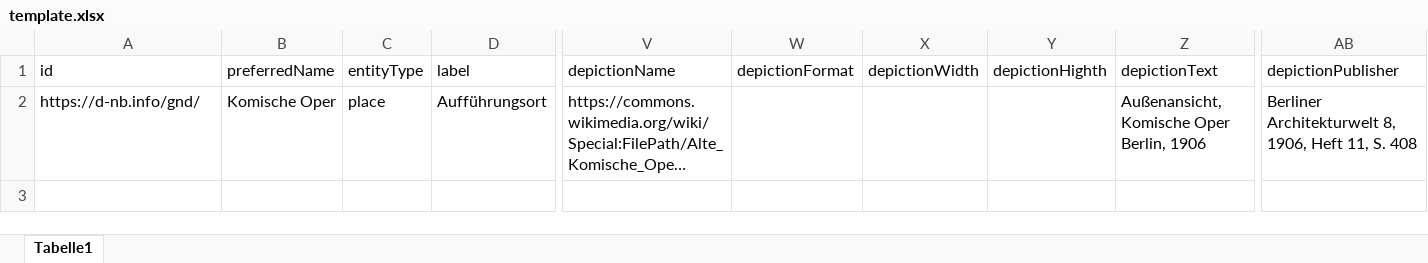
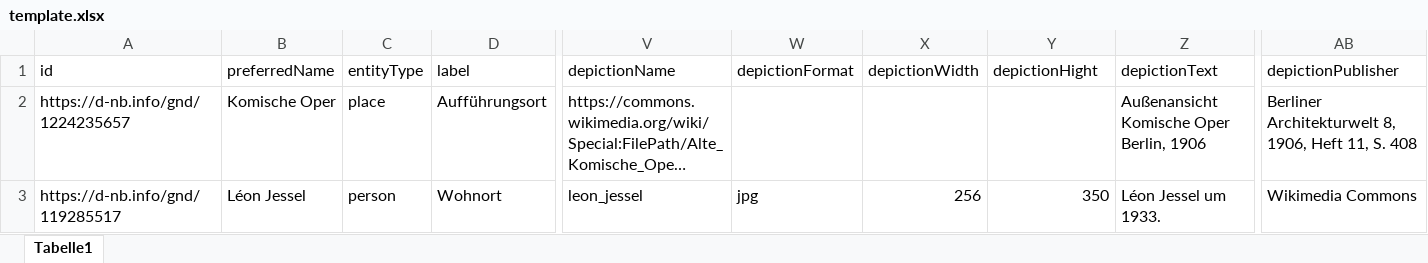
Before and after one commit to musikforschung/xlsx4leaflet, an Excel workbook: template.xlsx, sheet Tabelle1, drawn as a sheet; only a part is shown, gaps mark what is left out; long unchanged cells end in …; values as stored, in another font and other column widths than the file's, no borders; rows hold the shown columns only; the diff names each change by its address in the sheet, - before the commit and + after, or states it on an @@ line.

Commit message:
Improve fixes, shell and templates

```diff
--- a/template.xlsx (sheet Tabelle1)
+++ b/template.xlsx (sheet Tabelle1)
-Y1: depictionHighth
+Y1: depictionHight
-A2 (id): https://d-nb.info/gnd/
+A2 (id): https://d-nb.info/gnd/1224235657
-Z2 (depictionText): Außenansicht, Komische Oper Berlin, 1906
+Z2 (depictionText): Außenansicht Komische Oper Berlin, 1906
+row 3: https://d-nb.info/gnd/119285517 | Léon Jessel | person | Wohnort | leon_jessel | jpg | 256 | 350 | Léon Jessel um 1933. | Wikimedia Commons
```
Also changed, not shown: 10 other files.
